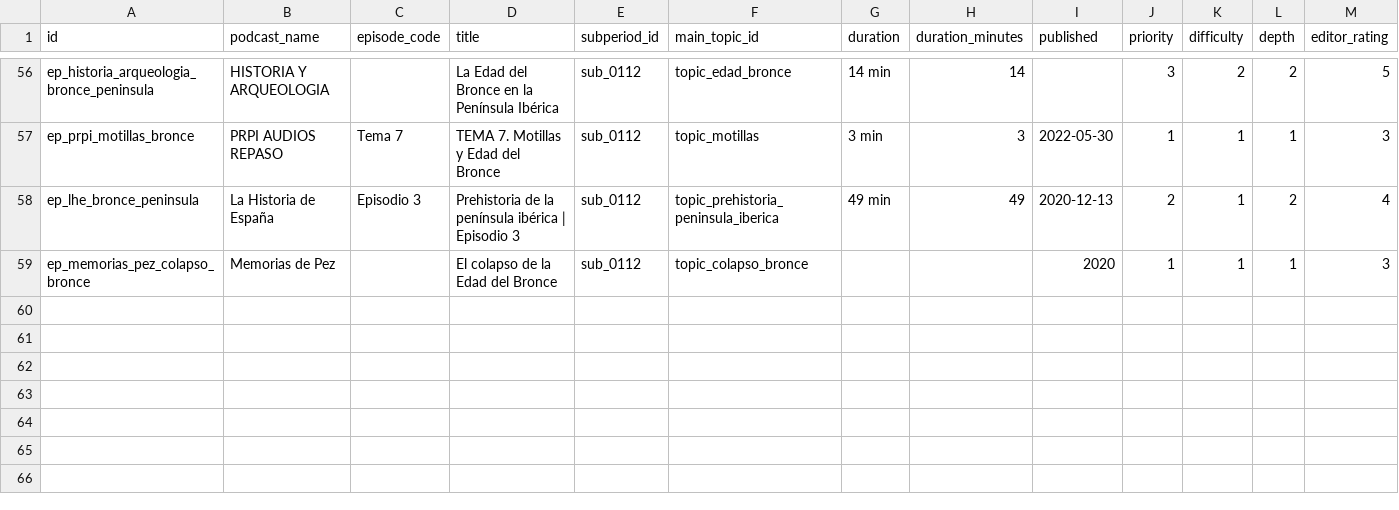
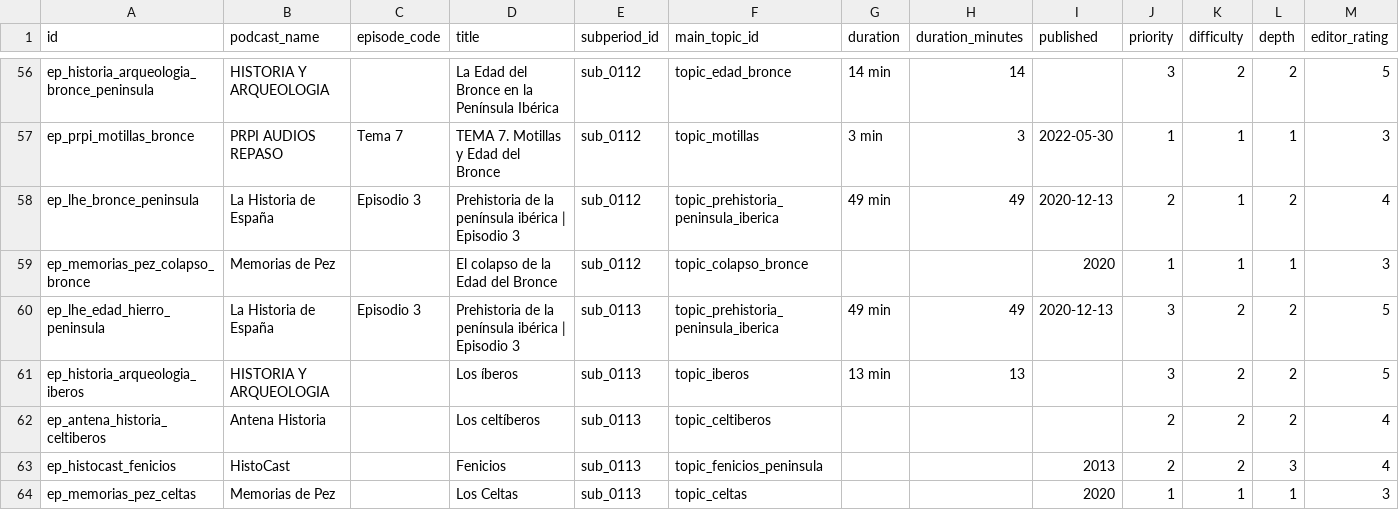
Before and after one commit to Sarssis/histoguia-database, a CSV file: exports/episodes.csv, drawn as a sheet; only a part is shown, gaps mark what is left out; rows hold the shown columns only; the diff names each change by its address in the sheet, - before the commit and + after, or states it on an @@ line.

Commit message:
Activate subperiod 13 Iron Age

```diff
--- a/exports/episodes.csv
+++ b/exports/episodes.csv
+row 60: ep_lhe_edad_hierro_peninsula | La Historia de España | Episodio 3 | Prehistoria de la península ibérica | Episodio 3 | sub_0113 | topic_prehistoria_peninsula_iberica | 49 min | 49 | 2020-12-13 | 3 | 2 | 2 | 5
+row 61: ep_historia_arqueologia_iberos | HISTORIA Y ARQUEOLOGIA |  | Los íberos | sub_0113 | topic_iberos | 13 min | 13 |  | 3 | 2 | 2 | 5
+row 62: ep_antena_historia_celtiberos | Antena Historia |  | Los celtíberos | sub_0113 | topic_celtiberos |  |  |  | 2 | 2 | 2 | 4
+row 63: ep_histocast_fenicios | HistoCast |  | Fenicios | sub_0113 | topic_fenicios_peninsula |  |  | 2013 | 2 | 2 | 3 | 4
+row 64: ep_memorias_pez_celtas | Memorias de Pez |  | Los Celtas | sub_0113 | topic_celtas |  |  | 2020 | 1 | 1 | 1 | 3
```
Also changed, not shown: 12 other files.
